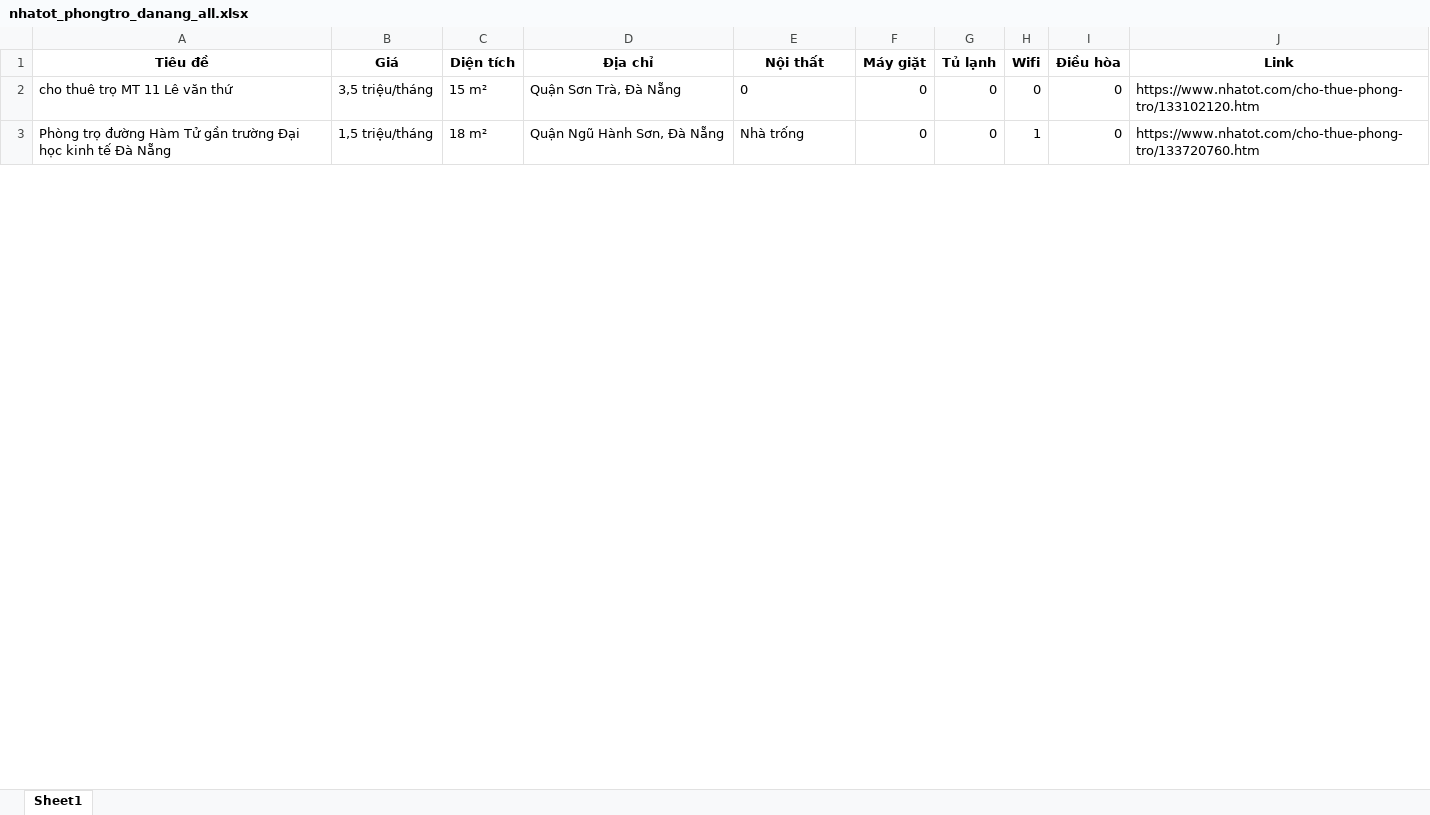
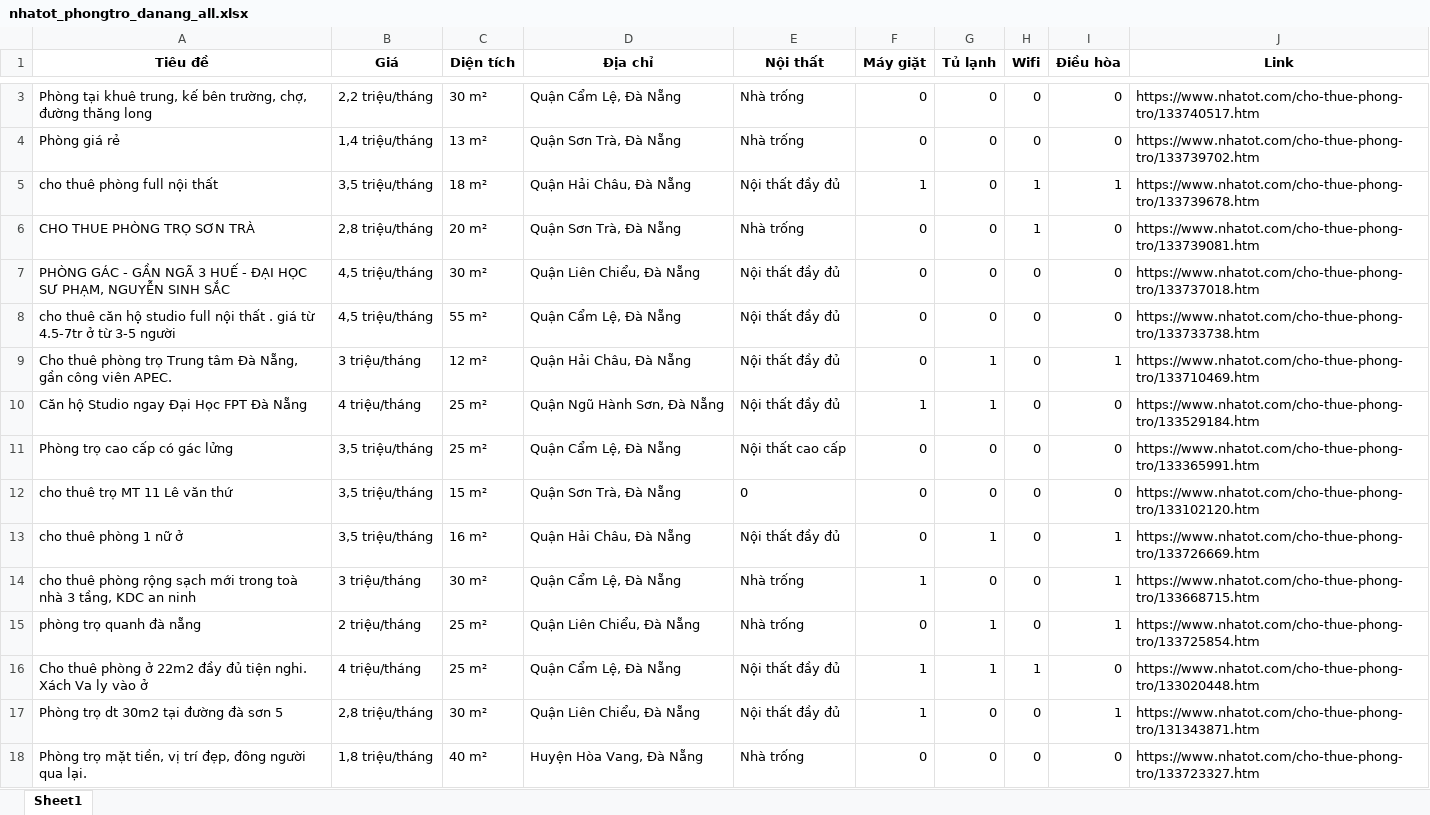
Before and after one commit to 5ude-k/c-o-d-li-u-ph-ng-tr-, an Excel workbook: nhatot_phongtro_danang_all.xlsx, sheet Sheet1, drawn as a sheet; only a part is shown, gaps mark what is left out; values as stored, in another font and other column widths than the file's, no borders; addresses are those after the commit; the diff covers the shown part only; the diff names each change by its address in the sheet, - before the commit and + after, or states it on an @@ line.

```diff
--- a/nhatot_phongtro_danang_all.xlsx (sheet Sheet1)
+++ b/nhatot_phongtro_danang_all.xlsx (sheet Sheet1)
+row 3: Phòng tại khuê trung, kế bên trường, chợ, đường thăng long | 2,2 triệu/tháng | 30 m² | Quận Cẩm Lệ, Đà Nẵng | Nhà trống | 0 | 0 | 0 | 0 | https://www.nhatot.com/cho-thue-phong-tro/133740517.htm
+row 4: Phòng giá rẻ | 1,4 triệu/tháng | 13 m² | Quận Sơn Trà, Đà Nẵng | Nhà trống | 0 | 0 | 0 | 0 | https://www.nhatot.com/cho-thue-phong-tro/133739702.htm
+row 5: cho thuê phòng full nội thất | 3,5 triệu/tháng | 18 m² | Quận Hải Châu, Đà Nẵng | Nội thất đầy đủ | 1 | 0 | 1 | 1 | https://www.nhatot.com/cho-thue-phong-tro/133739678.htm
+row 6: CHO THUE PHÒNG TRỌ SƠN TRÀ | 2,8 triệu/tháng | 20 m² | Quận Sơn Trà, Đà Nẵng | Nhà trống | 0 | 0 | 1 | 0 | https://www.nhatot.com/cho-thue-phong-tro/133739081.htm
+row 7: PHÒNG GÁC - GẦN NGÃ 3 HUẾ - ĐẠI HỌC SƯ PHẠM, NGUYỄN SINH SẮC | 4,5 triệu/tháng | 30 m² | Quận Liên Chiểu, Đà Nẵng | Nội thất đầy đủ | 0 | 0 | 0 | 0 | https://www.nhatot.com/cho-thue-phong-tro/133737018.htm
+row 8: cho thuê căn hộ studio full nội thất . giá từ 4.5-7tr ở từ 3-5 người | 4,5 triệu/tháng | 55 m² | Quận Cẩm Lệ, Đà Nẵng | Nội thất đầy đủ | 0 | 0 | 0 | 0 | https://www.nhatot.com/cho-thue-phong-tro/133733738.htm
+row 9: Cho thuê phòng trọ Trung tâm Đà Nẵng, gần công viên APEC. | 3 triệu/tháng | 12 m² | Quận Hải Châu, Đà Nẵng | Nội thất đầy đủ | 0 | 1 | 0 | 1 | https://www.nhatot.com/cho-thue-phong-tro/133710469.htm
@@ row 12 moved to row 10: Căn hộ Studio ngay Đại Học FPT Đà Nẵng @@
@@ row 132 moved to row 11: Phòng trọ cao cấp có gác lửng @@
+row 13: cho thuê phòng 1 nữ ở | 3,5 triệu/tháng | 16 m² | Quận Hải Châu, Đà Nẵng | Nội thất đầy đủ | 0 | 1 | 0 | 1 | https://www.nhatot.com/cho-thue-phong-tro/133726669.htm
+row 14: cho thuê phòng rộng sạch mới trong toà nhà 3 tầng, KDC an ninh | 3 triệu/tháng | 30 m² | Quận Cẩm Lệ, Đà Nẵng | Nhà trống | 1 | 0 | 0 | 1 | https://www.nhatot.com/cho-thue-phong-tro/133668715.htm
+row 15: phòng trọ quanh đà nẵng | 2 triệu/tháng | 25 m² | Quận Liên Chiểu, Đà Nẵng | Nhà trống | 0 | 1 | 0 | 1 | https://www.nhatot.com/cho-thue-phong-tro/133725854.htm
@@ row 149 moved to row 16: Cho thuê phòng ở 22m2 đầy đủ tiện nghi. … @@
+row 17: Phòng trọ dt 30m2 tại đường đà sơn 5 | 2,8 triệu/tháng | 30 m² | Quận Liên Chiểu, Đà Nẵng | Nội thất đầy đủ | 1 | 0 | 0 | 1 | https://www.nhatot.com/cho-thue-phong-tro/131343871.htm
-A18 (Tiêu đề): Phòng trọ đường Hàm Tử gần trường Đại học kinh tế Đà Nẵng
+A18 (Tiêu đề): Phòng trọ mặt tiền, vị trí đẹp, đông người qua lại.
-B18 (Giá): 1,5 triệu/tháng
+B18 (Giá): 1,8 triệu/tháng
-C18 (Diện tích): 18 m²
+C18 (Diện tích): 40 m²
-D18 (Địa chỉ): Quận Ngũ Hành Sơn, Đà Nẵng
+D18 (Địa chỉ): Huyện Hòa Vang, Đà Nẵng
-H18 (Wifi): 1
+H18 (Wifi): 0
-J18 (Link): https://www.nhatot.com/cho-thue-phong-tro/133720760.htm
+J18 (Link): https://www.nhatot.com/cho-thue-phong-tro/133723327.htm
```
Also changed, not shown: 6 added rows and 13 removed rows elsewhere in this sheet, 3 other files.
